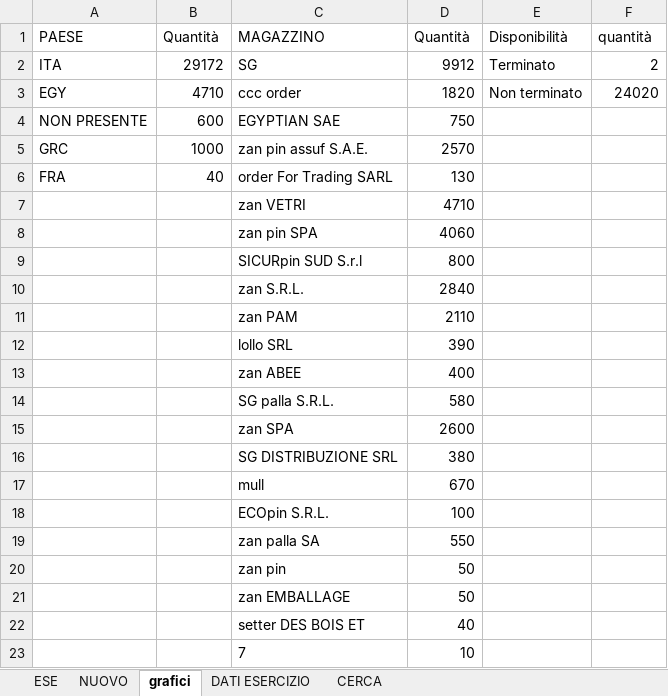
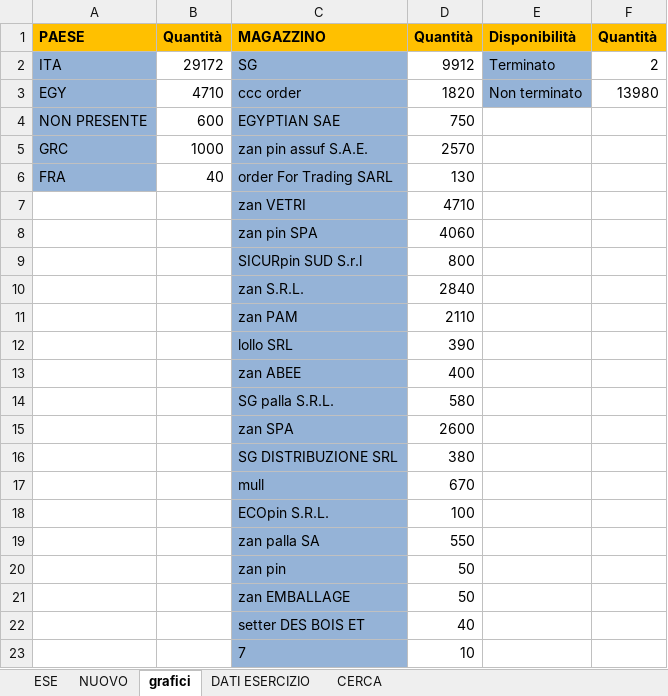
Before and after one commit to Tlcozz/EPICODE_EXCEL_DAPT0524, an Excel workbook: ESERCIZIO W2D2.xlsx, sheet grafici, drawn as a sheet; values as stored, in another font and other column widths than the file's, no borders; charts and pictures not drawn; the diff names each change by its address in the sheet, - before the commit and + after, or states it on an @@ line.

```diff
--- a/ESERCIZIO W2D2.xlsx (sheet grafici)
+++ b/ESERCIZIO W2D2.xlsx (sheet grafici)
@@ A1:F1 fill: none → #FFC000, bold: off → on @@
-F1: quantità
+F1: Quantità
-A2:A6 fill: none
+A2:A6 fill: #95B3D7
-C2:C23 fill: none
+C2:C23 fill: #95B3D7
-E2:E3 fill: none
+E2:E3 fill: #95B3D7
-F3: 24020
+F3: 13980
```
Also changed, not shown: sheet NUOVO, sheet ESE, sheet CERCA, formulas that keep their value, charts or pictures, 1 other file.
